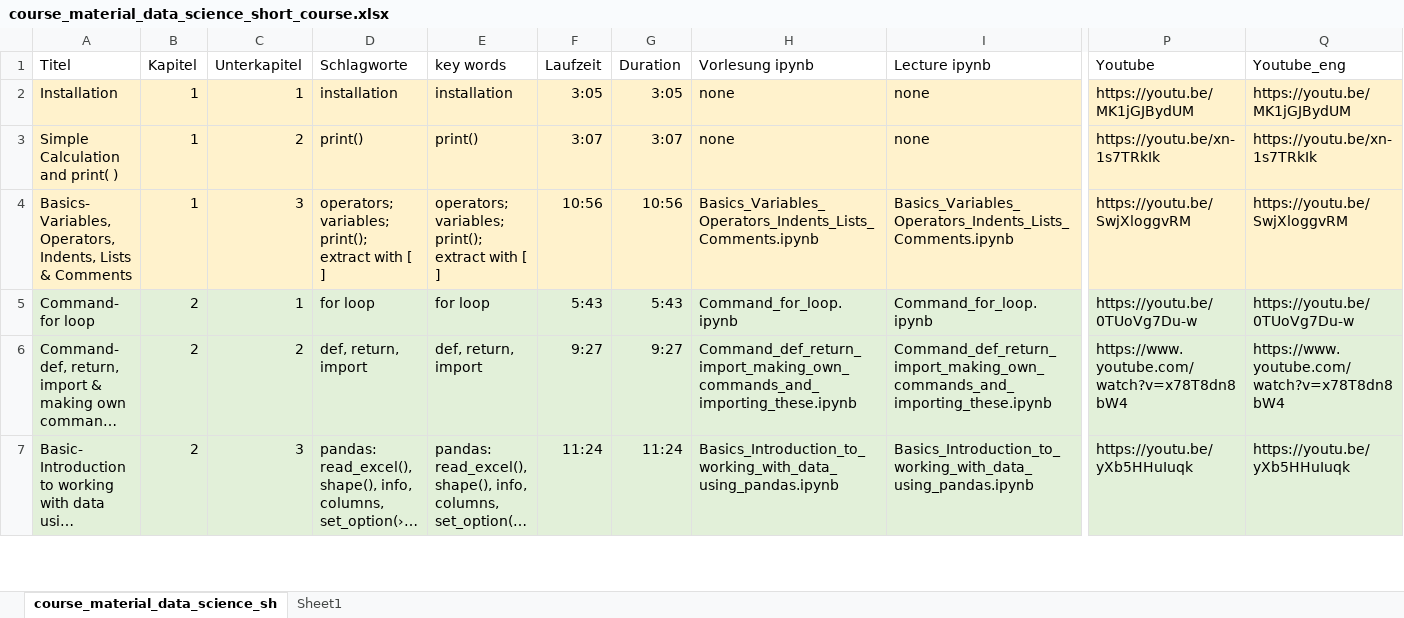
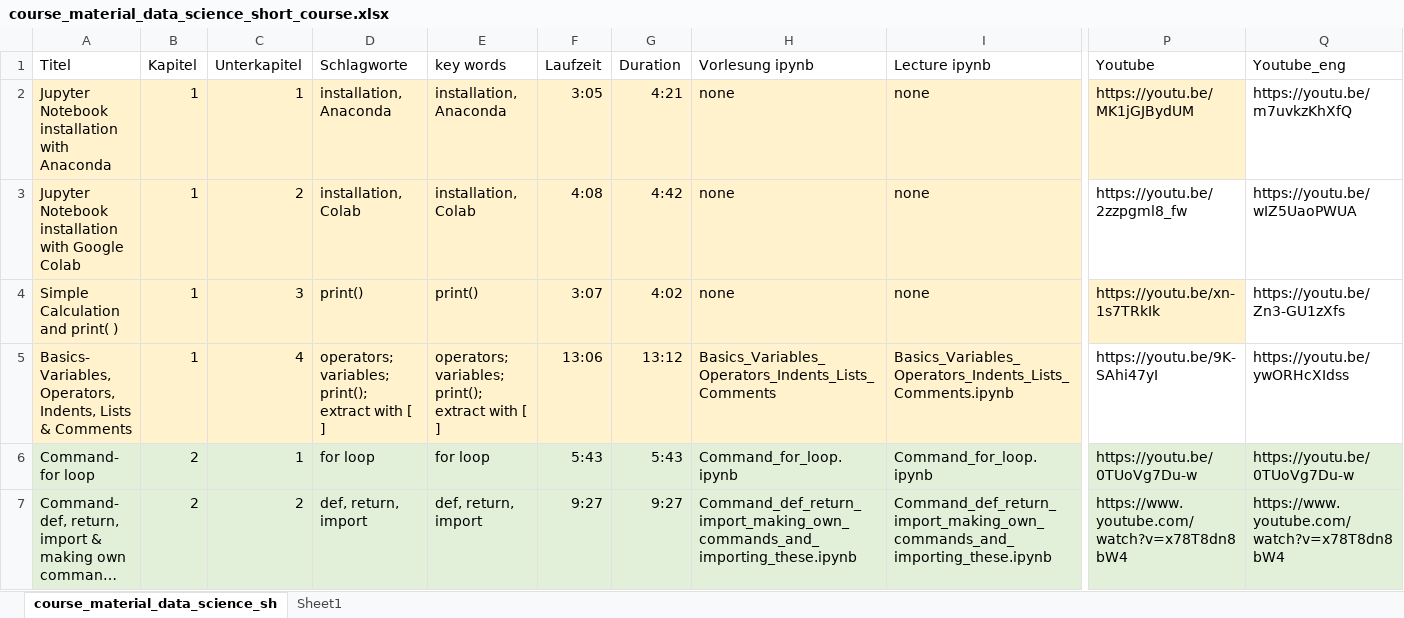
Before and after one commit to Hezel2000/Data_Science_Short_Course, an Excel workbook: course_material_data_science_short_course.xlsx, sheet course_material_data_science_sh, drawn as a sheet; only a part is shown, gaps mark what is left out; the shorter side is filled out with more unchanged rows; long unchanged cells end in …; values as stored, in another font and other column widths than the file's, no borders; addresses are those after the commit; rows hold the shown columns only; the diff names each change by its address in the sheet, - before the commit and + after, or states it on an @@ line.

```diff
--- a/course_material_data_science_short_course.xlsx (sheet course_material_data_science_sh)
+++ b/course_material_data_science_short_course.xlsx (sheet course_material_data_science_sh)
-A2 (Titel): Installation
+A2 (Titel): Jupyter Notebook installation with Anaconda
-D2 (Schlagworte): installation
+D2 (Schlagworte): installation, Anaconda
-E2 (key words): installation
+E2 (key words): installation, Anaconda
-G2 (Duration): 3:05
+G2 (Duration): 4:21
-Q2 (Youtube_eng): https://youtu.be/MK1jGJBydUM
+Q2 (Youtube_eng): https://youtu.be/m7uvkzKhXfQ
-Q2 fill: #FFF2CC
+Q2 fill: none
+row 3: Jupyter Notebook installation with Google Colab | 1 | 2 | installation, Colab | installation, Colab | 4:08 | 4:42 | none | none | https://youtu.be/2zzpgml8_fw | https://youtu.be/wIZ5UaoPWUA
-C4 (Unterkapitel): 2
+C4 (Unterkapitel): 3
-G4 (Duration): 3:07
+G4 (Duration): 4:02
-Q4 (Youtube_eng): https://youtu.be/xn-1s7TRkIk
+Q4 (Youtube_eng): https://youtu.be/Zn3-GU1zXfs
-Q4 fill: #FFF2CC
+Q4 fill: none
-C5 (Unterkapitel): 3
+C5 (Unterkapitel): 4
-F5 (Laufzeit): 10:56
+F5 (Laufzeit): 13:06
-G5 (Duration): 10:56
+G5 (Duration): 13:12
-H5 (Vorlesung ipynb): Basics_Variables_Operators_Indents_Lists_Comments.ipynb
+H5 (Vorlesung ipynb): Basics_Variables_Operators_Indents_Lists_Comments
-P5 (Youtube): https://youtu.be/SwjXloggvRM
+P5 (Youtube): https://youtu.be/9K-SAhi47yI
-P5:Q5 fill: #FFF2CC
+P5:Q5 fill: none
-Q5 (Youtube_eng): https://youtu.be/SwjXloggvRM
+Q5 (Youtube_eng): https://youtu.be/ywORHcXIdss
```
Also changed, not shown: 1 other file.
